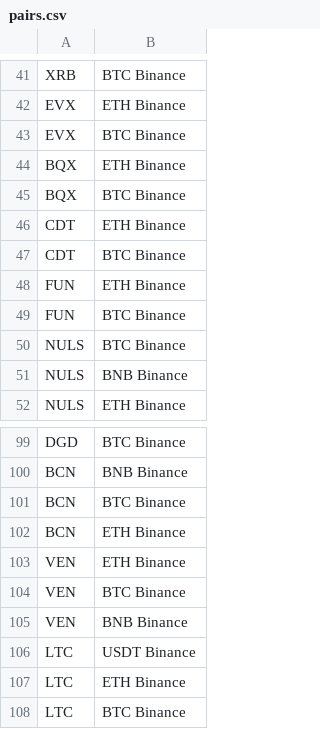
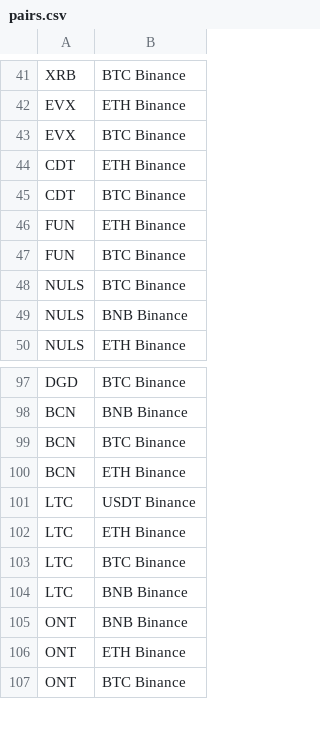
Before and after one commit to deanturpin/handt, a CSV file: pairs.csv, drawn as a sheet; only a part is shown, gaps mark what is left out; the shorter side is filled out with more unchanged rows.

Commit message:
Remove dead coins [skip ci]

```diff
--- a/pairs.csv
+++ b/pairs.csv
@@ -43,4 +43,2 @@ EVX 	ETH    Binance
 EVX 	BTC    Binance
-BQX 	ETH    Binance
-BQX 	BTC    Binance
 CDT 	ETH    Binance
@@ -102,5 +100,2 @@ BCN 	BTC    Binance
 BCN 	ETH    Binance
-VEN 	ETH    Binance
-VEN 	BTC    Binance
-VEN 	BNB    Binance
 LTC 	USDT   Binance
```
